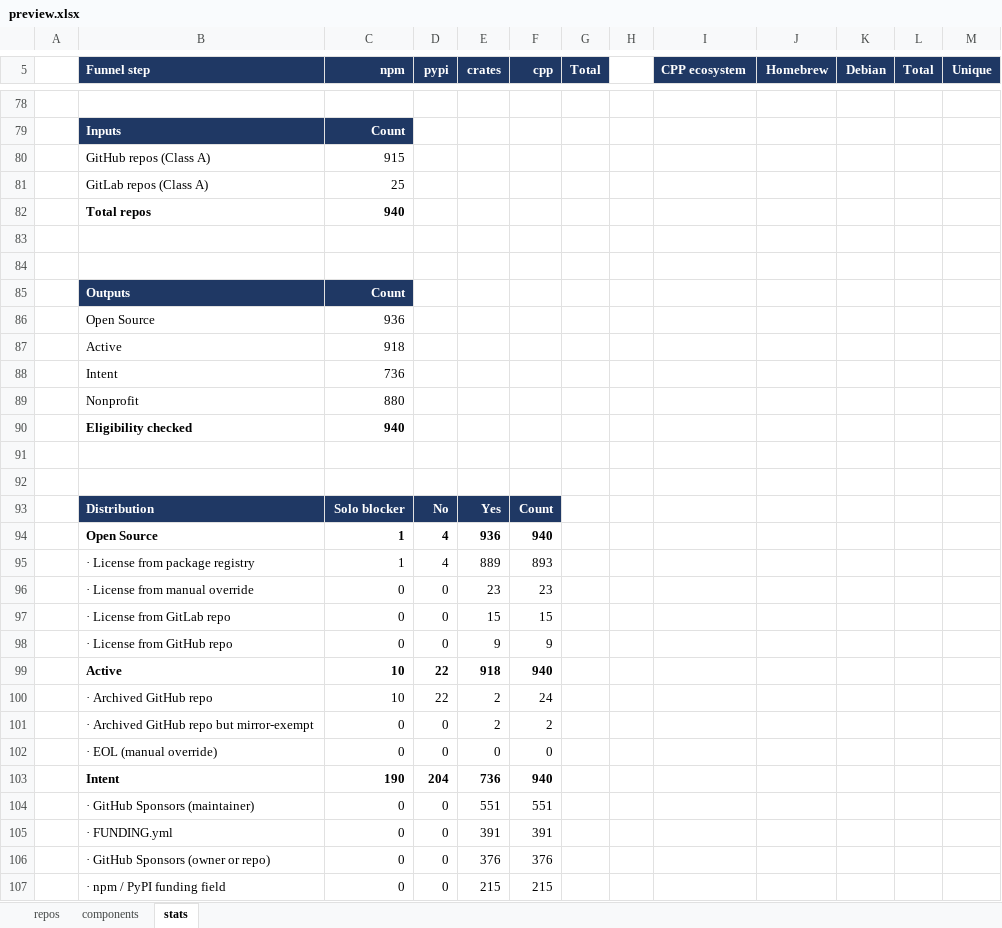
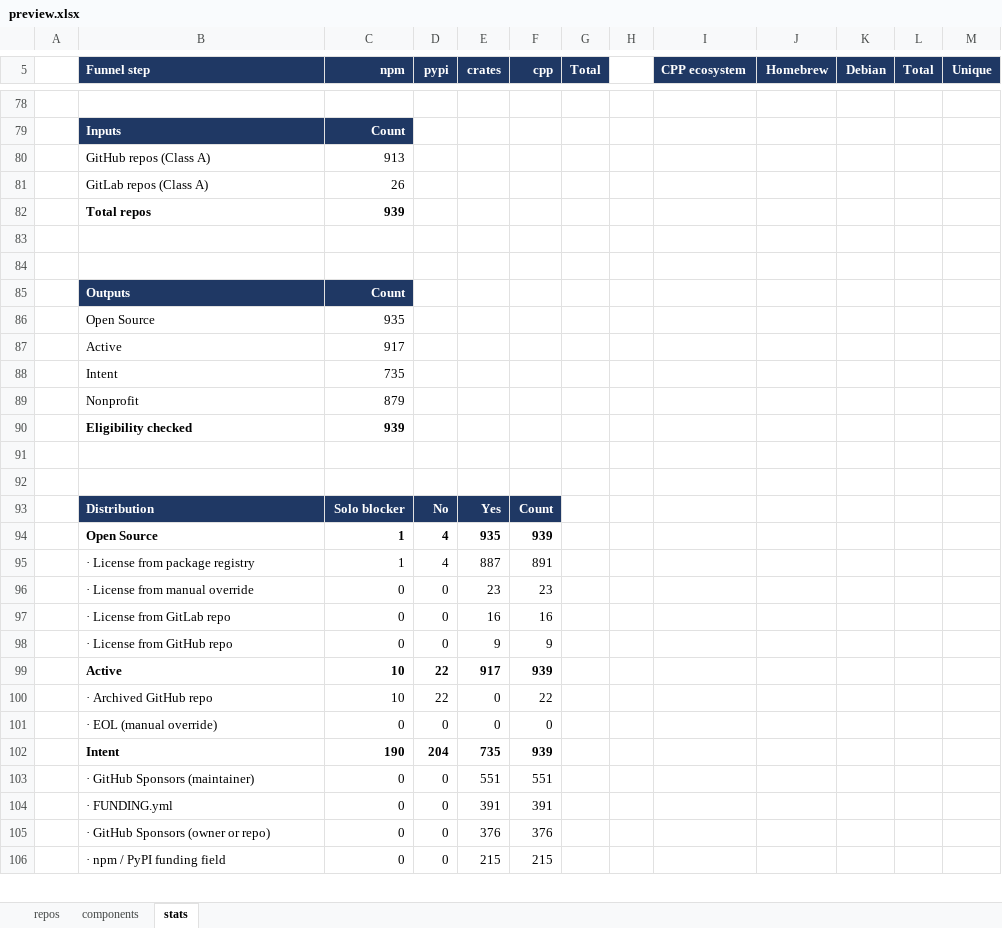
Before and after one commit to osendowment/model, an Excel workbook: data/preview/preview.xlsx, sheet stats, drawn as a sheet; only a part is shown, gaps mark what is left out; values as stored, in another font and other column widths than the file's, no borders; removed rows and columns are numbered as before the commit, all else as after; the diff covers the shown part only; the diff names each change by its address in the sheet, - before the commit and + after, or states it on an @@ line.

```diff
--- a/data/preview/preview.xlsx (sheet stats)
+++ b/data/preview/preview.xlsx (sheet stats)
-C80 (npm): 915
+C80 (npm): 913
-C81 (npm): 25
+C81 (npm): 26
-C82 (npm): 940
+C82 (npm): 939
-C86 (npm): 936
+C86 (npm): 935
-C87 (npm): 918
+C87 (npm): 917
-C88 (npm): 736
+C88 (npm): 735
-C89 (npm): 880
+C89 (npm): 879
-C90 (npm): 940
+C90 (npm): 939
-E94 (crates): 936
+E94 (crates): 935
-F94 (cpp): 940
+F94 (cpp): 939
-E95 (crates): 889
+E95 (crates): 887
-F95 (cpp): 893
+F95 (cpp): 891
-E97 (crates): 15
+E97 (crates): 16
-F97 (cpp): 15
+F97 (cpp): 16
-E99 (crates): 918
+E99 (crates): 917
-F99 (cpp): 940
+F99 (cpp): 939
-E100 (crates): 2
+E100 (crates): 0
-F100 (cpp): 24
+F100 (cpp): 22
-row 101:  | · Archived GitHub repo but mirror-exempt | 0 | 0 | 2 | 2
-E102 (crates): 736
+E102 (crates): 735
-F102 (cpp): 940
+F102 (cpp): 939
```
Also changed, not shown: 42 edited cells elsewhere in this sheet, sheet repos, sheet components, 39 other files.
